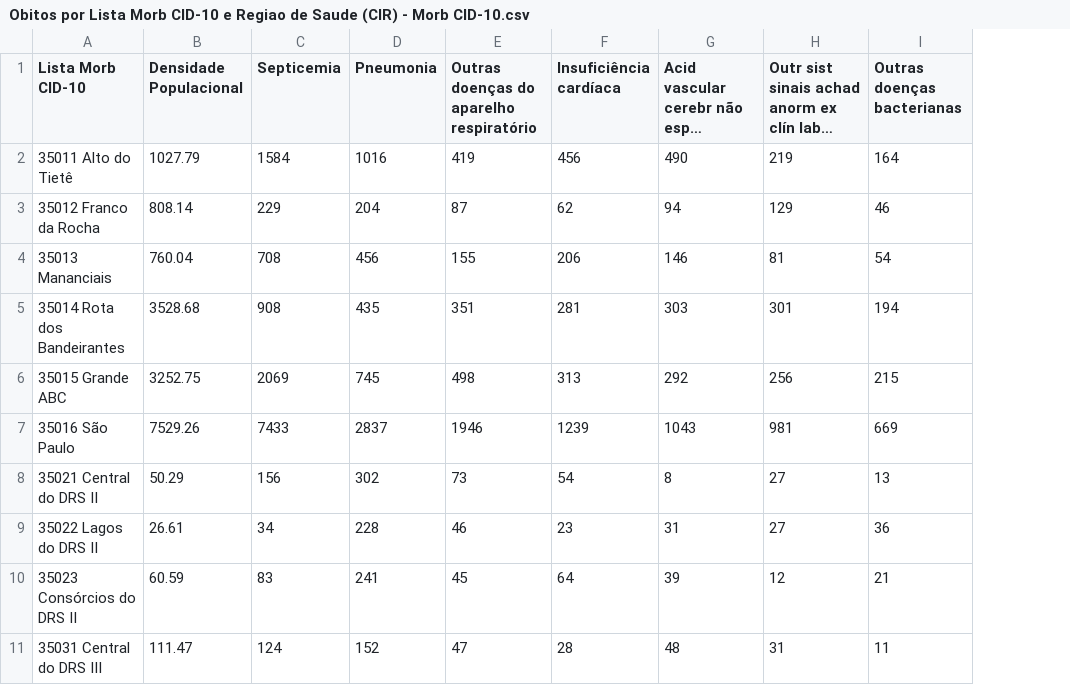
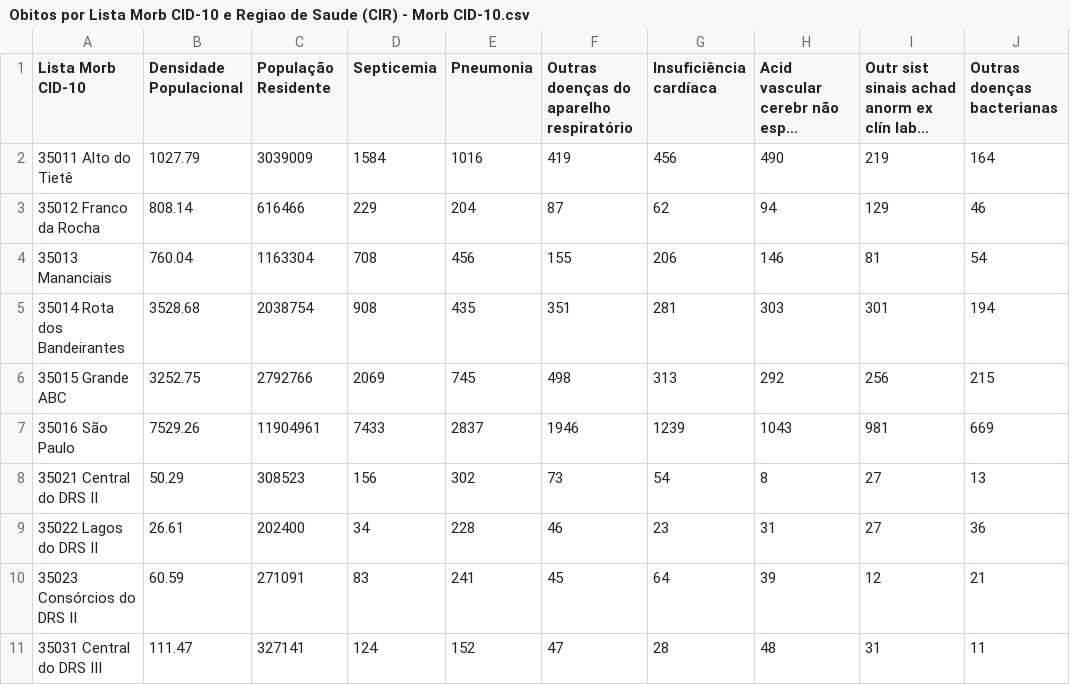
Before and after one commit to P0da1/UFABC, a CSV file: BioEstat/Trabalho/DataBase/Obitos por Lista Morb CID-10 e Regiao de Saude (CIR) - Morb CID-10.csv, drawn as a sheet; only a part is shown; long unchanged cells end in …; the diff names each change by its address in the sheet, - before the commit and + after, or states it on an @@ line.

Commit message:
Add files via upload

```diff
--- a/BioEstat/Trabalho/DataBase/Obitos por Lista Morb CID-10 e Regiao de Saude (CIR) - Morb CID-10.csv
+++ b/BioEstat/Trabalho/DataBase/Obitos por Lista Morb CID-10 e Regiao de Saude (CIR) - Morb CID-10.csv
+column C (População Residente), rows 2-11: 3039009 | 616466 | 1163304 | 2038754 | 2792766 | 11904961 | 308523 | 202400 | 271091 | 327141
```
